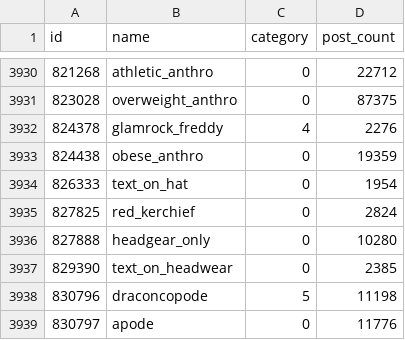
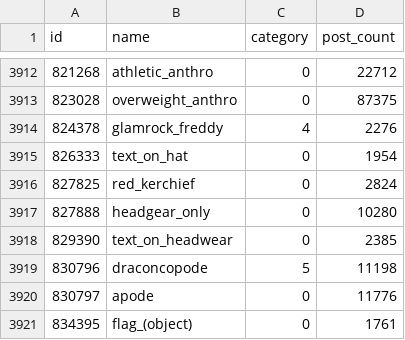
Before and after one commit to Taruu/tfgdne-worker, a CSV file: tags_files/tags-21-05-2024.e621.csv, drawn as a sheet; only a part is shown, gaps mark what is left out; the shorter side is filled out with more unchanged rows; the diff covers the shown part only; the diff names each change by its address in the sheet, - before the commit and + after, or states it on an @@ line.

```diff
--- a/tags_files/tags-21-05-2024.e621.csv
+++ b/tags_files/tags-21-05-2024.e621.csv
-row 3933: 824438 | obese_anthro | 0 | 19359
```
Also changed, not shown: 18 removed rows elsewhere in this file.
